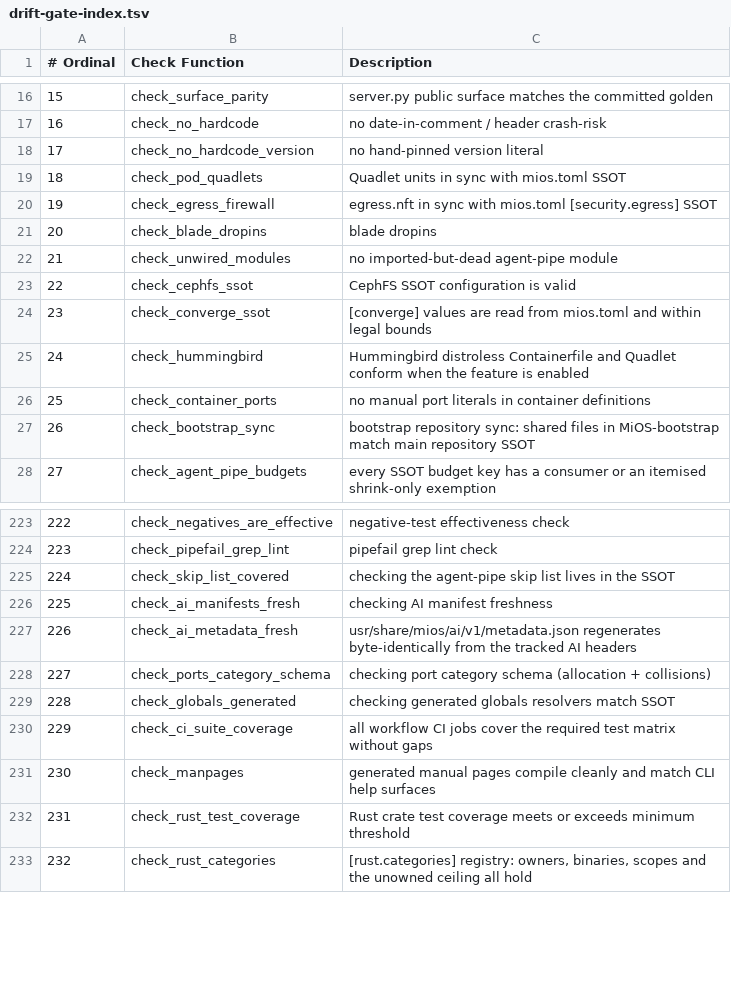
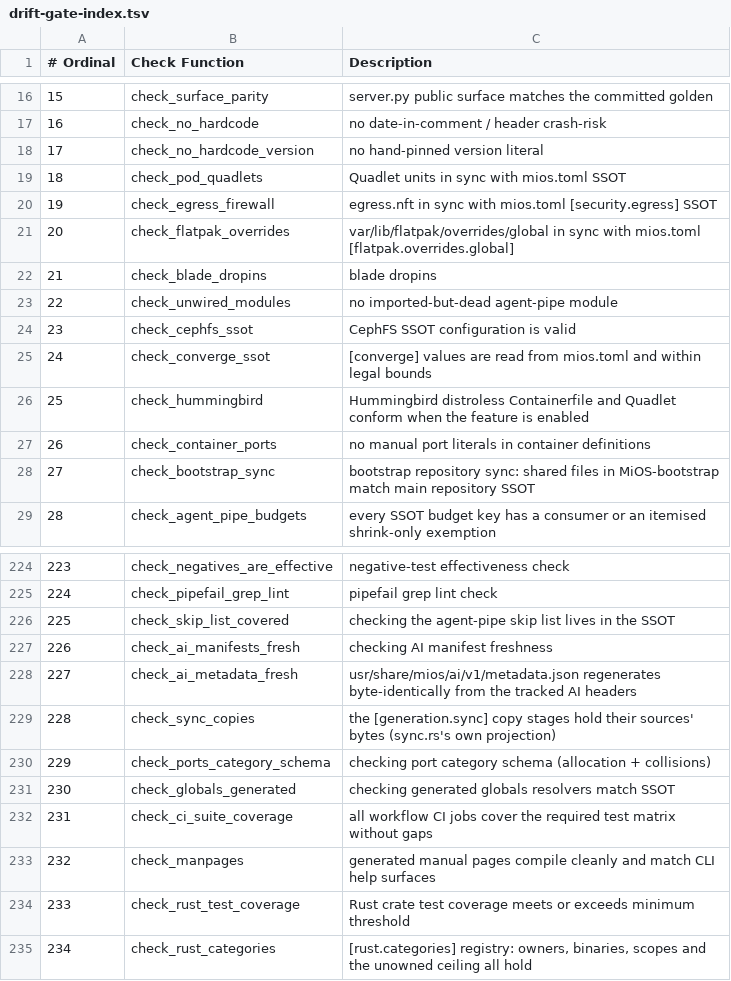
Before and after one commit to MiOS-Developer/MiOS, a TSV file: usr/share/mios/reference/drift-gate-index.tsv, drawn as a sheet; only a part is shown, gaps mark what is left out; addresses are those after the commit; the diff names each change by its address in the sheet, - before the commit and + after, or states it on an @@ line.

Commit message:
feat(integrate): losslessly merge wave 2 lanes and incorporate roadmap native tooling & projections
- Merged all 12 wave 2 feature lanes into mios-integrate-wave2 off main (485840a53):
  * mios-roadmap-installer (a6128203b)
  * mios-roadmap-units (08e00dc8d)
  * mios-roadmap-names (0e4438d97)
  * mios-hyprland-capture-guard (ae1bf0c9a)
  * mios-dock-hud (710df5ded)
  * mios-controls-visual (5ee98789b)
  * mios-gpu-display-routing (6707fc093)
  * mios-rdp-camera-v4l2 (c121373b3)
  * mios-rdp-audio-out (df00a906a)
  * mios-rdp-usb-forwarding (ffe16f0e9)
  * mios-tmuxos-launcher-ux (be0d073c2)
  * mios-appmenu-global (32d805292)
- Reconciled boundary conflicts losslessly:
  * tools/native/mios-gen/src/render.rs: preserved both appmenu_lua and design_tokens
  * usr/share/mios/quickshell/AppMenu.qml: unified Glass.* geometry with keyboard nav, toggles & shortcuts
  * tests/test-keybind-collisions.py: updated drawer toggle filter to match hyprland.lua
  * src/mios-rdp-server/crates/mios-rdp-server/src/main.rs: unioned remote_audio and remote_usb modules & stats
  * usr/share/mios/mios.toml: cleanly merged all disjoint tables and configuration keys
- Preserved and incorporated uncommitted roadmap improvements:
  * Staged systemd units and drop-ins (mios-flatpak-install, mios-grd-setup, mios-podman-gc, nvidia-suspend drop-ins, var-lib-machines.mount)
  * Implemented native Rust tools: mios-gen ai-metadata, mios-gen env-snapshot, mios-resolver shell_exports
  * Enhanced mios-unit-gen with unexpandable_placeholders, strict_without_write_grant, and --import CLI
  * Added parity tests: test-ai-metadata-native-parity.py, test-resolver-dropin-parity.py
  * Synchronized all 28 projection stages cleanly via tools/sync-generated.sh

```diff
--- a/usr/share/mios/reference/drift-gate-index.tsv
+++ b/usr/share/mios/reference/drift-gate-index.tsv
+row 21: 20 | check_flatpak_overrides | var/lib/flatpak/overrides/global in sync with mios.toml [flatpak.overrides.global]
@@ column A (# Ordinal) renumbered from row 22 down @@
+row 229: 228 | check_sync_copies | the [generation.sync] copy stages hold their sources' bytes (sync.rs's own projection)
```
Also changed, not shown: 46 other files.
